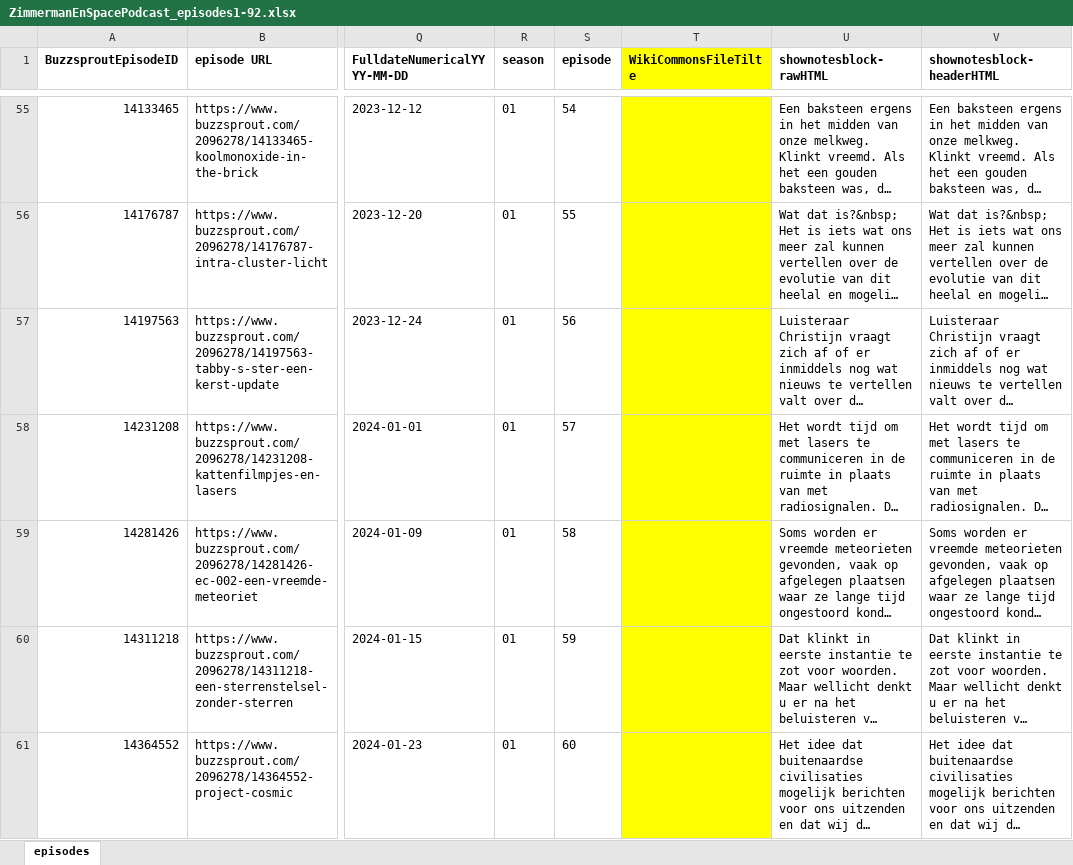
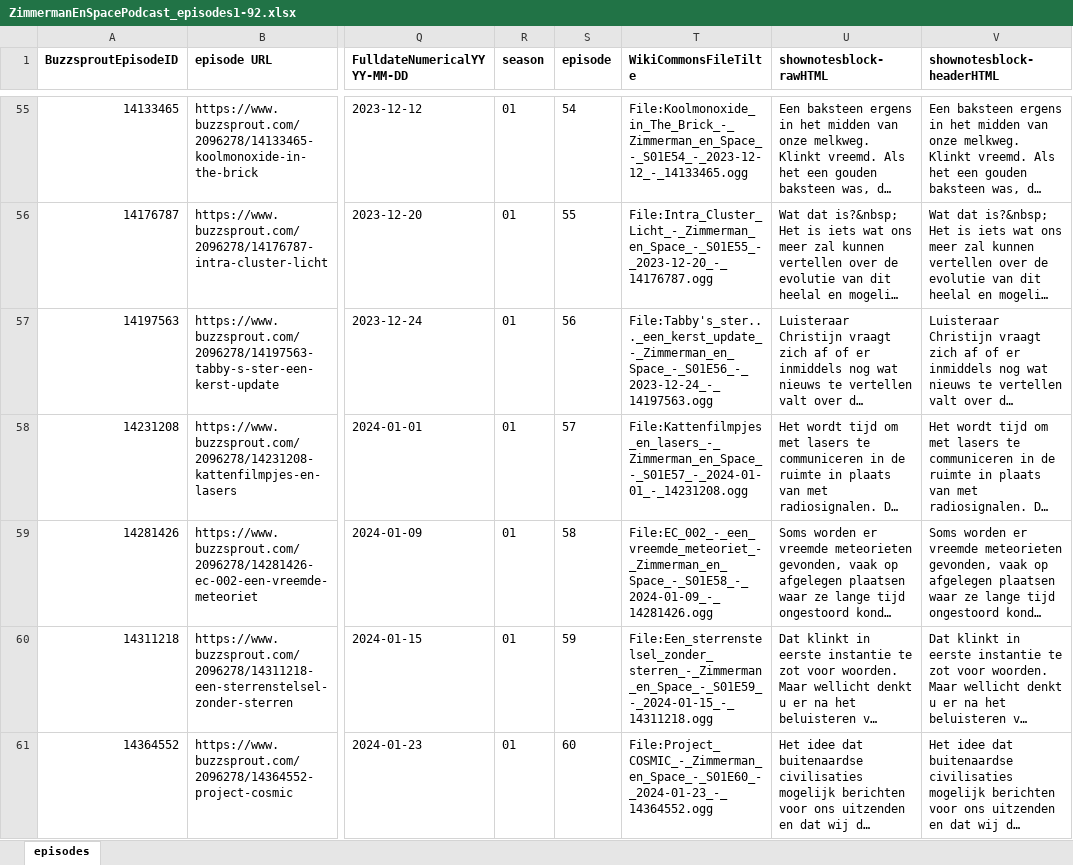
Before and after one commit to ookgezellig/Zimmerman-en-Space-podcast, an Excel workbook: ZimmermanEnSpacePodcast_episodes1-92.xlsx, sheet episodes, drawn as a sheet; only a part is shown, gaps mark what is left out; long unchanged cells end in …; values as stored, in another font and other column widths than the file's, no borders; the diff covers the shown part only; the diff names each change by its address in the sheet, - before the commit and + after, or states it on an @@ line.

```diff
--- a/ZimmermanEnSpacePodcast_episodes1-92.xlsx (sheet episodes)
+++ b/ZimmermanEnSpacePodcast_episodes1-92.xlsx (sheet episodes)
-T1:T61 fill: #FFFF00
+T1:T61 fill: none
-T55 (WikiCommonsFileTilte): (empty)
+T55 (WikiCommonsFileTilte): File:Koolmonoxide_in_The_Brick_-_Zimmerman_en_Space_-_S01E54_-_2023-12-12_-_14133465.ogg
-T56 (WikiCommonsFileTilte): (empty)
+T56 (WikiCommonsFileTilte): File:Intra_Cluster_Licht_-_Zimmerman_en_Space_-_S01E55_-_2023-12-20_-_14176787.ogg
-T57 (WikiCommonsFileTilte): (empty)
+T57 (WikiCommonsFileTilte): File:Tabby's_ster..._een_kerst_update_-_Zimmerman_en_Space_-_S01E56_-_2023-12-24_-_14197563.ogg
-T58 (WikiCommonsFileTilte): (empty)
+T58 (WikiCommonsFileTilte): File:Kattenfilmpjes_en_lasers_-_Zimmerman_en_Space_-_S01E57_-_2024-01-01_-_14231208.ogg
-T59 (WikiCommonsFileTilte): (empty)
+T59 (WikiCommonsFileTilte): File:EC_002_-_een_vreemde_meteoriet_-_Zimmerman_en_Space_-_S01E58_-_2024-01-09_-_14281426.ogg
-T60 (WikiCommonsFileTilte): (empty)
+T60 (WikiCommonsFileTilte): File:Een_sterrenstelsel_zonder_sterren_-_Zimmerman_en_Space_-_S01E59_-_2024-01-15_-_14311218.ogg
-T61 (WikiCommonsFileTilte): (empty)
+T61 (WikiCommonsFileTilte): File:Project_COSMIC_-_Zimmerman_en_Space_-_S01E60_-_2024-01-23_-_14364552.ogg
```
Also changed, not shown: 85 edited cells and cell formats elsewhere in this sheet, 3 other files.
